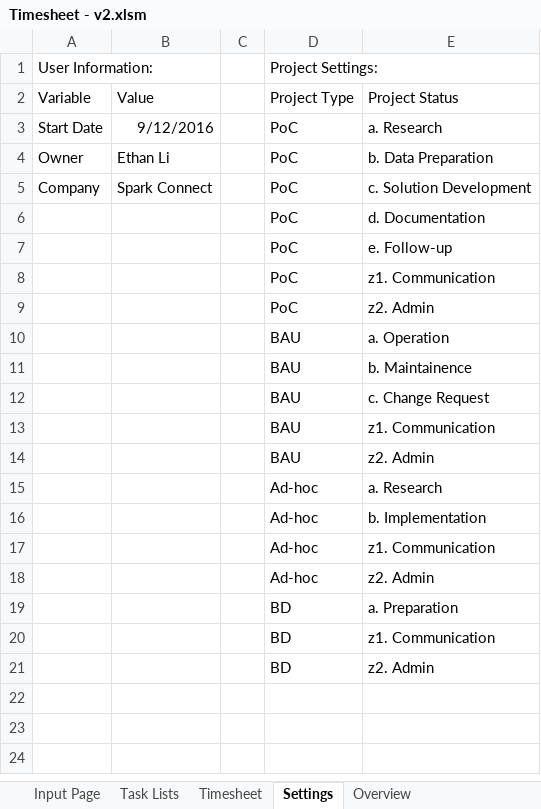
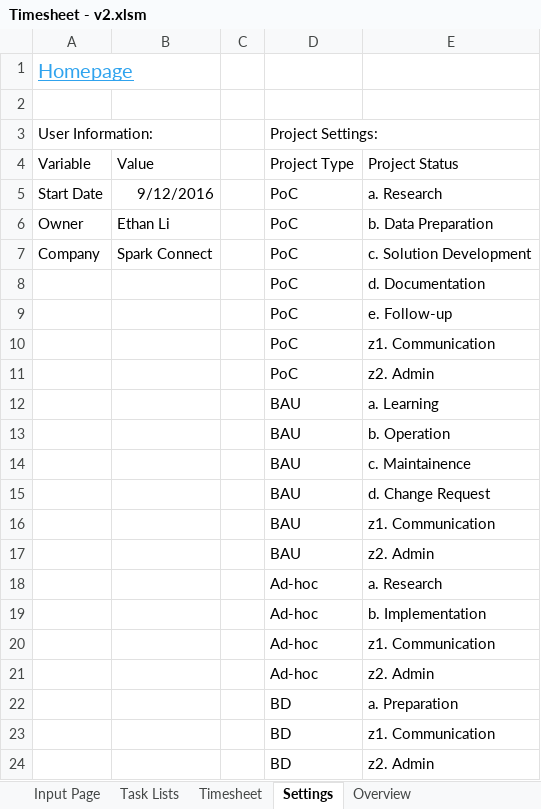
Before and after one commit to lc-ethan/Timesheet, an Excel workbook: Timesheet - v2.xlsm, sheet Settings, drawn as a sheet; values as stored, in another font and other column widths than the file's, no borders; table styles not drawn; addresses are those after the commit; the diff names each change by its address in the sheet, - before the commit and + after, or states it on an @@ line.

```diff
--- a/Timesheet - v2.xlsm (sheet Settings)
+++ b/Timesheet - v2.xlsm (sheet Settings)
+row 1: Homepage
+row 2: (empty)
+row 12:  |  |  | BAU | a. Learning
-E13: a. Operation
+E13: b. Operation
-E14: b. Maintainence
+E14: c. Maintainence
-E15: c. Change Request
+E15: d. Change Request
```
Also changed, not shown: sheet Timesheet, sheet Task Lists, charts or pictures.
